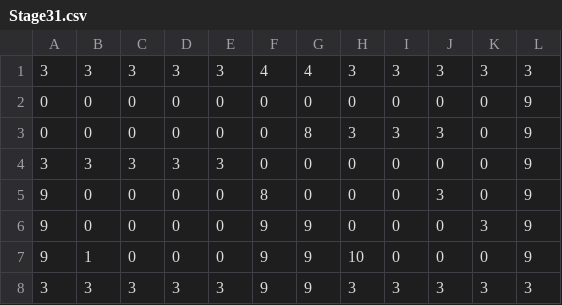
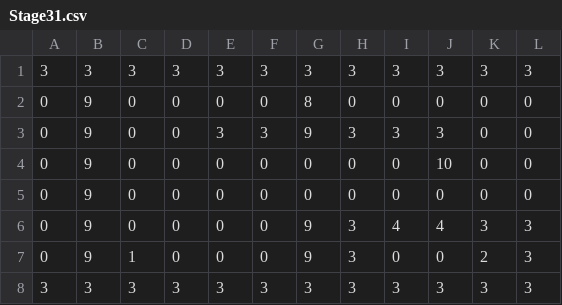
Before and after one commit to NSKnishiko245/wwNankotu, a CSV file: Assets/Resources/StageData/Stage31.csv, drawn as a sheet.

```diff
--- a/Assets/Resources/StageData/Stage31.csv
+++ b/Assets/Resources/StageData/Stage31.csv
@@ -1,8 +1,8 @@
-3,3,3,3,3,4,4,3,3,3,3,3,
-0,0,0,0,0,0,0,0,0,0,0,9,
-0,0,0,0,0,0,8,3,3,3,0,9,
-3,3,3,3,3,0,0,0,0,0,0,9,
-9,0,0,0,0,8,0,0,0,3,0,9,
-9,0,0,0,0,9,9,0,0,0,3,9,
-9,1,0,0,0,9,9,10,0,0,0,9,
-3,3,3,3,3,9,9,3,3,3,3,3,
+3,3,3,3,3,3,3,3,3,3,3,3,
+0,9,0,0,0,0,8,0,0,0,0,0,
+0,9,0,0,3,3,9,3,3,3,0,0,
+0,9,0,0,0,0,0,0,0,10,0,0,
+0,9,0,0,0,0,0,0,0,0,0,0,
+0,9,0,0,0,0,9,3,4,4,3,3,
+0,9,1,0,0,0,9,3,0,0,2,3,
+3,3,3,3,3,3,3,3,3,3,3,3,
```
Also changed, not shown: 48 other files.
